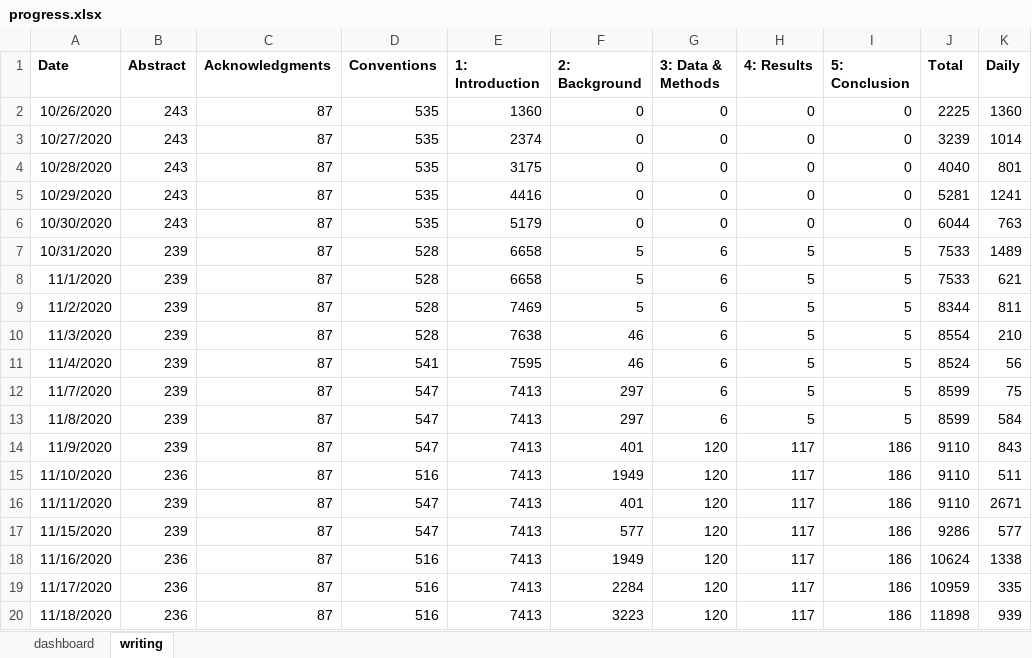
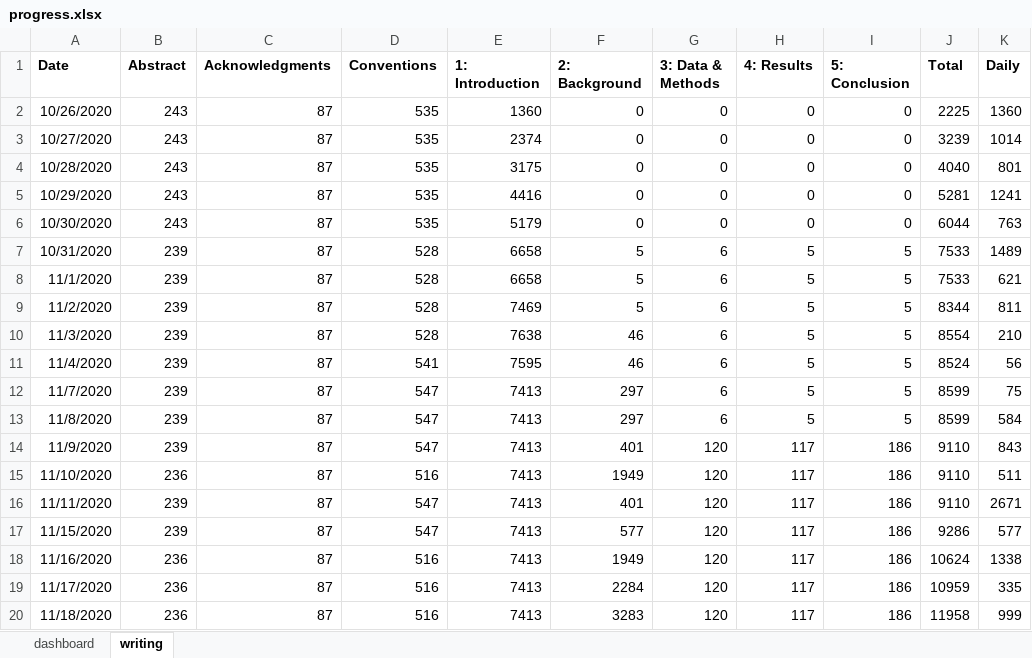
Before and after one commit to dwhieb/dissertation, an Excel workbook: thesis/progress.xlsx, sheet writing, drawn as a sheet; values as stored, in another font and other column widths than the file's, no borders; table styles not drawn; the diff names each change by its address in the sheet, - before the commit and + after, or states it on an @@ line.

```diff
--- a/thesis/progress.xlsx (sheet writing)
+++ b/thesis/progress.xlsx (sheet writing)
-F20 (2: Background): 3223
+F20 (2: Background): 3283
-J20 (Total): 11898
+J20 (Total): 11958
-K20 (Daily): 939
+K20 (Daily): 999
```
Also changed, not shown: charts or pictures, 3 other files.
